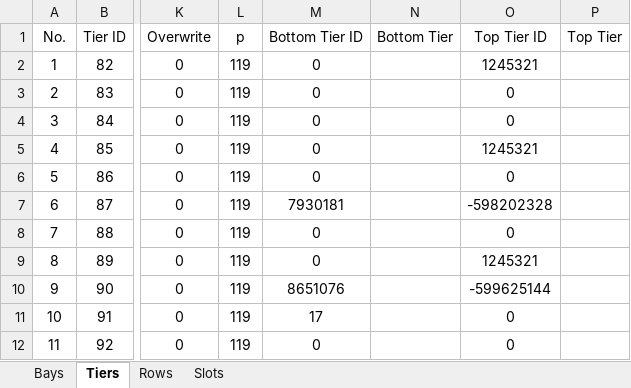
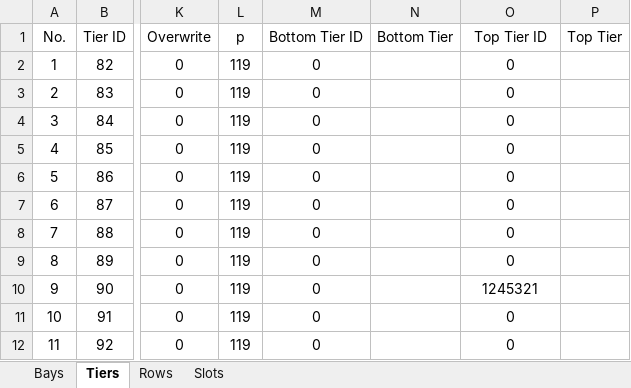
Before and after one commit to MitchyMichael/implementasi_containerstowage, an Excel workbook: archive/ship_slot.xlsx, sheet Tiers, drawn as a sheet; only a part is shown, gaps mark what is left out; values as stored, in another font and other column widths than the file's, no borders; the diff names each change by its address in the sheet, - before the commit and + after, or states it on an @@ line.

```diff
--- a/archive/ship_slot.xlsx (sheet Tiers)
+++ b/archive/ship_slot.xlsx (sheet Tiers)
-O2 (Top Tier ID): 1245321
+O2 (Top Tier ID): 0
-O5 (Top Tier ID): 1245321
+O5 (Top Tier ID): 0
-M7 (Bottom Tier ID): 7930181
+M7 (Bottom Tier ID): 0
-O7 (Top Tier ID): -598202328
+O7 (Top Tier ID): 0
-O9 (Top Tier ID): 1245321
+O9 (Top Tier ID): 0
-M10 (Bottom Tier ID): 8651076
+M10 (Bottom Tier ID): 0
-O10 (Top Tier ID): -599625144
+O10 (Top Tier ID): 1245321
-M11 (Bottom Tier ID): 17
+M11 (Bottom Tier ID): 0
```
Also changed, not shown: sheet Slots, sheet Bays, archive/container.xlsx, export/Hasil_Stowage_Plan_Final.xlsx, 5 other files.
